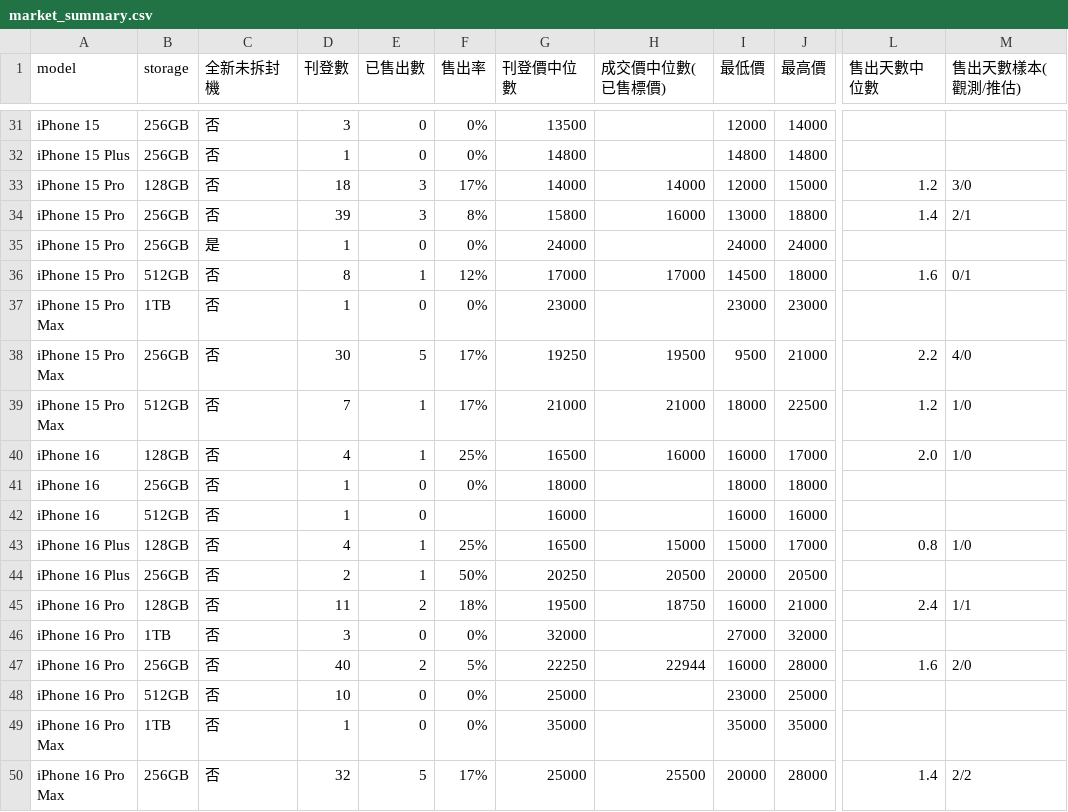
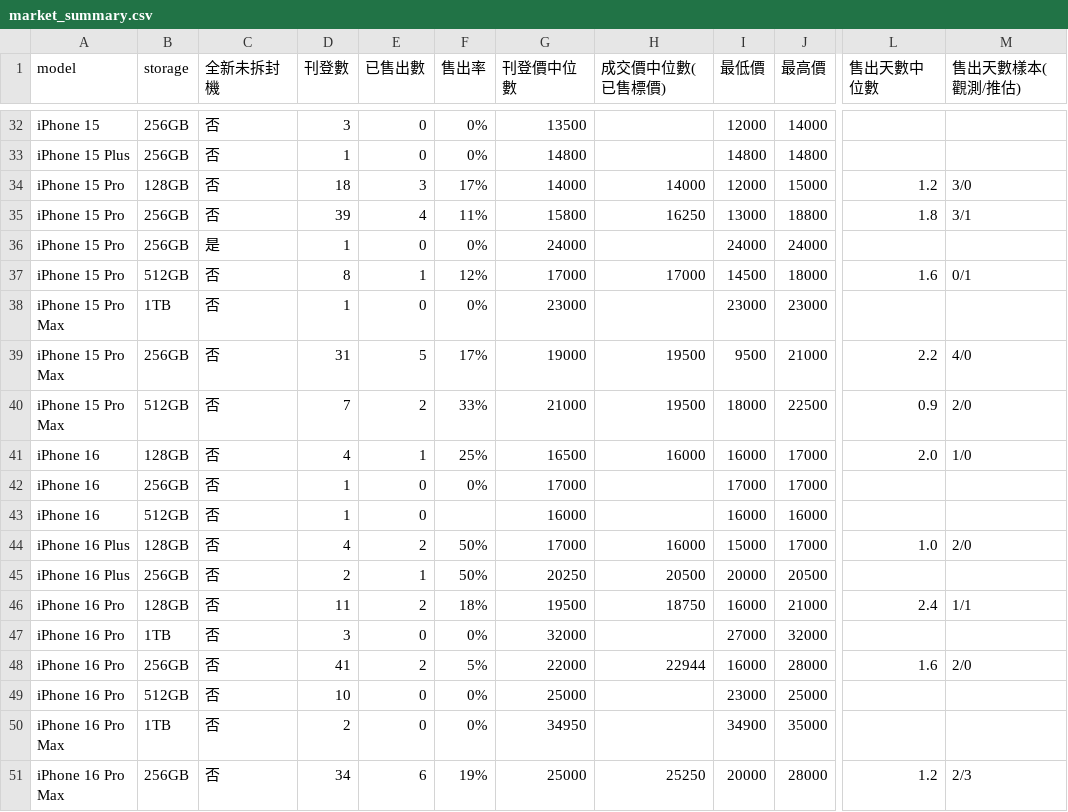
Before and after one commit to iPliny/ptt-iphone-tracker, a CSV file: data/market_summary.csv, drawn as a sheet; only a part is shown, gaps mark what is left out; addresses are those after the commit; the diff covers the shown part only; the diff names each change by its address in the sheet, - before the commit and + after, or states it on an @@ line.

```diff
--- a/data/market_summary.csv
+++ b/data/market_summary.csv
-E35 (已售出數): 3
+E35 (已售出數): 4
-F35 (售出率): 8%
+F35 (售出率): 11%
-H35 (成交價中位數(已售標價)): 16000
+H35 (成交價中位數(已售標價)): 16250
-L35 (售出天數中位數): 1.4
+L35 (售出天數中位數): 1.8
-M35 (售出天數樣本(觀測/推估)): 2/1
+M35 (售出天數樣本(觀測/推估)): 3/1
-D39 (刊登數): 30
+D39 (刊登數): 31
-G39 (刊登價中位數): 19250
+G39 (刊登價中位數): 19000
-E40 (已售出數): 1
+E40 (已售出數): 2
-F40 (售出率): 17%
+F40 (售出率): 33%
-H40 (成交價中位數(已售標價)): 21000
+H40 (成交價中位數(已售標價)): 19500
-L40 (售出天數中位數): 1.2
+L40 (售出天數中位數): 0.9
-M40 (售出天數樣本(觀測/推估)): 1/0
+M40 (售出天數樣本(觀測/推估)): 2/0
-G42 (刊登價中位數): 18000
+G42 (刊登價中位數): 17000
-I42 (最低價): 18000
+I42 (最低價): 17000
-J42 (最高價): 18000
+J42 (最高價): 17000
-E44 (已售出數): 1
+E44 (已售出數): 2
-F44 (售出率): 25%
+F44 (售出率): 50%
-G44 (刊登價中位數): 16500
+G44 (刊登價中位數): 17000
-H44 (成交價中位數(已售標價)): 15000
+H44 (成交價中位數(已售標價)): 16000
-L44 (售出天數中位數): 0.8
+L44 (售出天數中位數): 1.0
-M44 (售出天數樣本(觀測/推估)): 1/0
+M44 (售出天數樣本(觀測/推估)): 2/0
-D48 (刊登數): 40
+D48 (刊登數): 41
-G48 (刊登價中位數): 22250
+G48 (刊登價中位數): 22000
-D50 (刊登數): 1
+D50 (刊登數): 2
-G50 (刊登價中位數): 35000
+G50 (刊登價中位數): 34950
-I50 (最低價): 35000
+I50 (最低價): 34900
-D51 (刊登數): 32
+D51 (刊登數): 34
-E51 (已售出數): 5
+E51 (已售出數): 6
-F51 (售出率): 17%
+F51 (售出率): 19%
-H51 (成交價中位數(已售標價)): 25500
+H51 (成交價中位數(已售標價)): 25250
-L51 (售出天數中位數): 1.4
+L51 (售出天數中位數): 1.2
-M51 (售出天數樣本(觀測/推估)): 2/2
+M51 (售出天數樣本(觀測/推估)): 2/3
```
Also changed, not shown: 1 added row and 36 edited cells elsewhere in this file, data/events.csv, data/price_event_times.csv, 2 other files.
